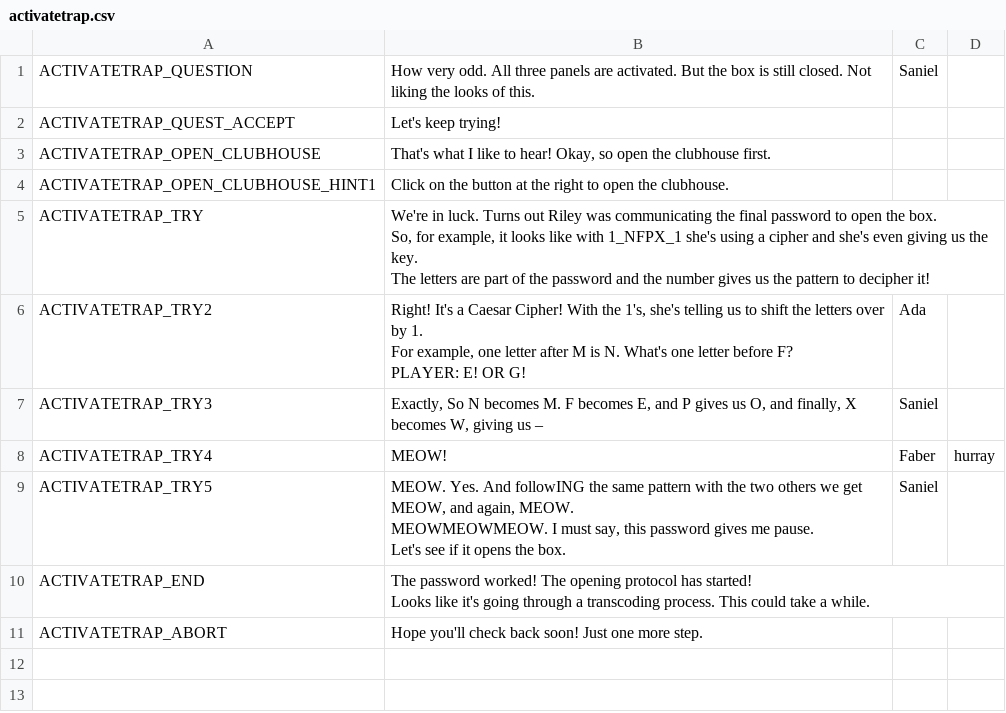
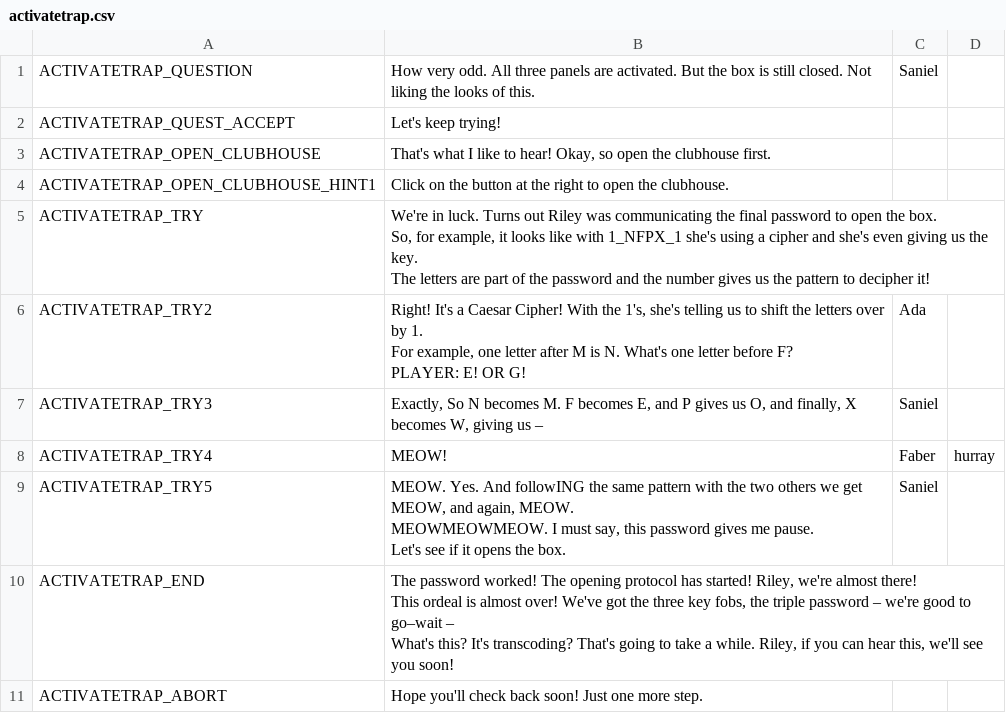
Before and after one commit to endlessm/clubhouse, a CSV file: data/quests_strings/activatetrap.csv, drawn as a sheet.

Commit message:
data: Update quests strings CSV
From sheets: all.

Quests requested for import: all.

```diff
--- a/data/quests_strings/activatetrap.csv
+++ b/data/quests_strings/activatetrap.csv
@@ -23,6 +23,8 @@ Let's see if it opens the box.
 ",Saniel,,,
-ACTIVATETRAP_END,"The password worked! The opening protocol has started!
-
-Looks like it's going through a transcoding process. This could take a while.
-",,,,
+ACTIVATETRAP_END,"The password worked! The opening protocol has started! Riley, we're almost there!
+
+This ordeal is almost over! We've got the three key fobs, the triple password – we're good to go–wait –
+
+What's this? It's transcoding? That's going to take a while. Riley, if you can hear this, we'll see you soon!
+",,,,
 ACTIVATETRAP_ABORT,Hope you'll check back soon! Just one more step. ,,,,
```
Also changed, not shown: data/quests_strings/applyfob1.csv, data/quests_strings/applyfob2.csv, 5 other files.
